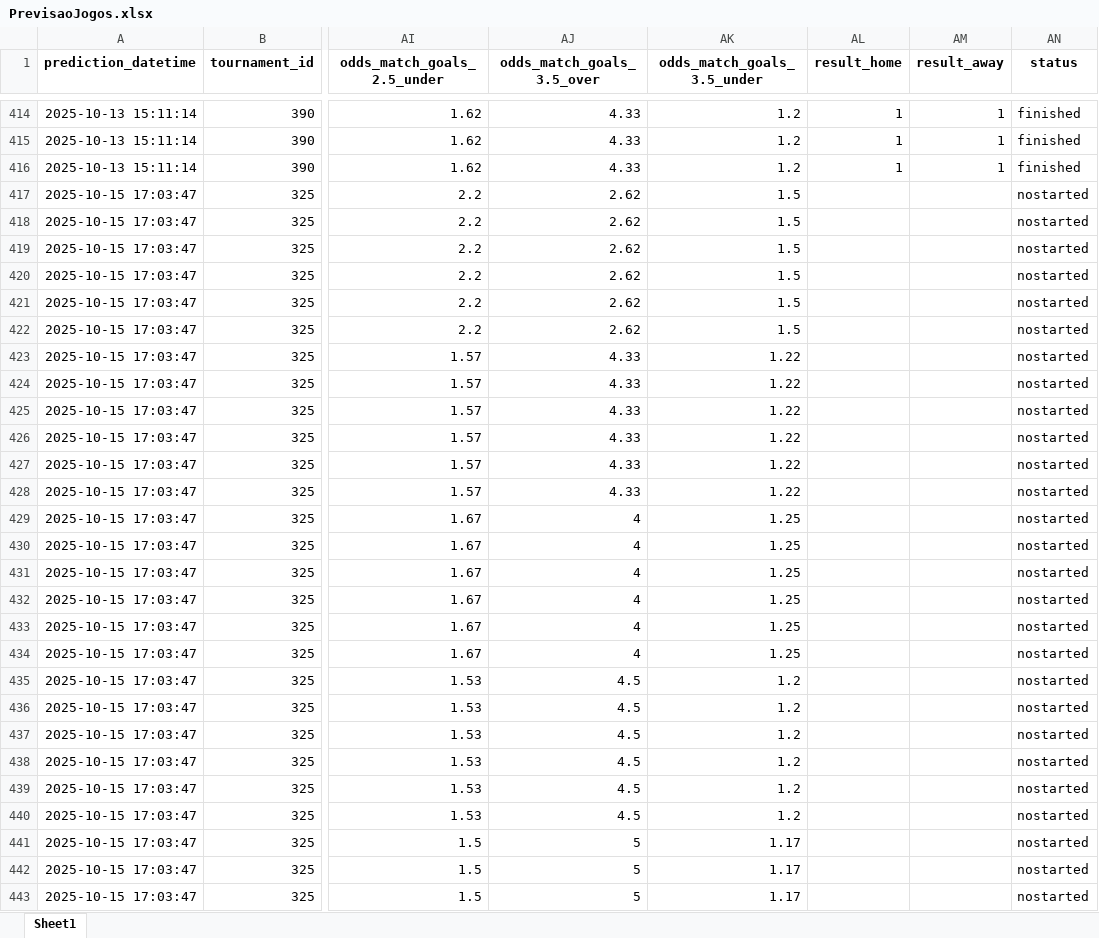
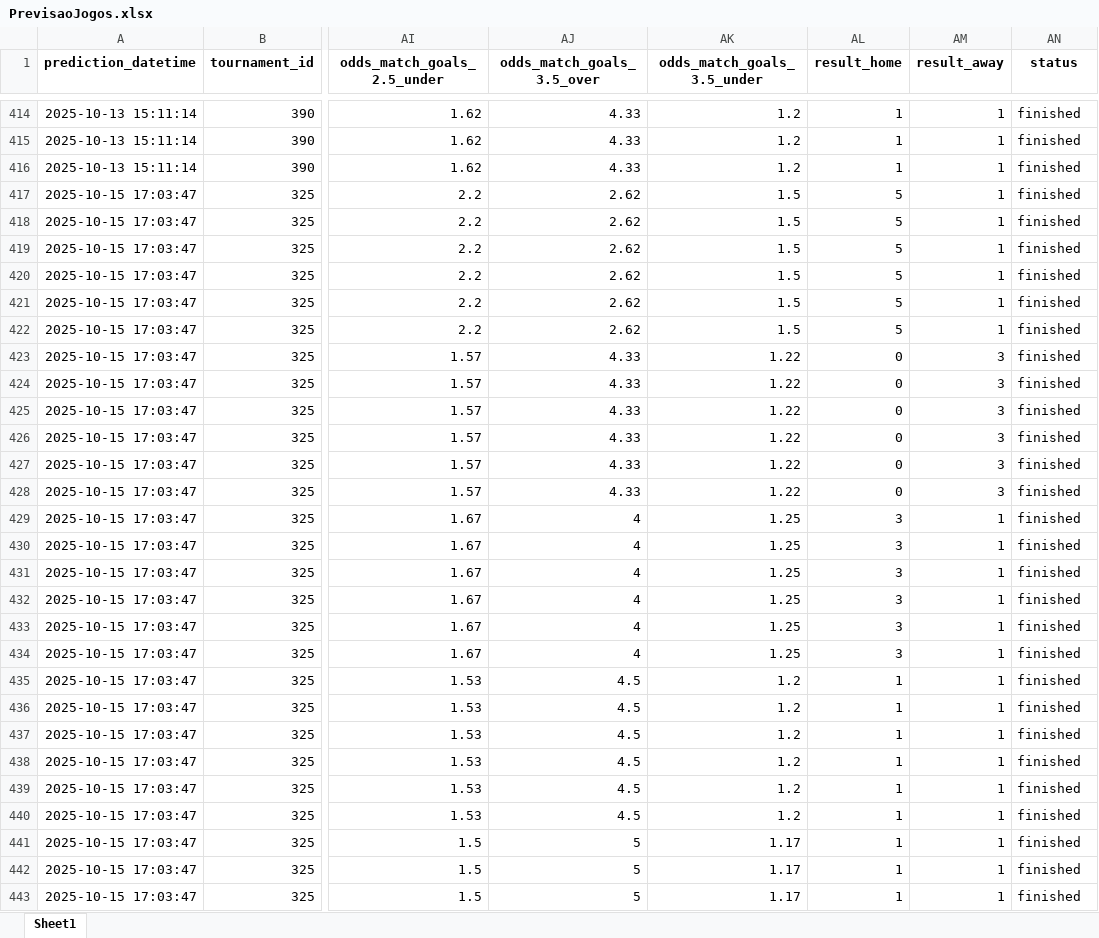
Before and after one commit to luizmelo2/placarguru-web, an Excel workbook: PrevisaoJogos.xlsx, sheet Sheet1, drawn as a sheet; only a part is shown, gaps mark what is left out; values as stored, in another font and other column widths than the file's, no borders; the diff covers the shown part only; the diff names each change by its address in the sheet, - before the commit and + after, or states it on an @@ line.

Commit message:
atualizações

```diff
--- a/PrevisaoJogos.xlsx (sheet Sheet1)
+++ b/PrevisaoJogos.xlsx (sheet Sheet1)
-AL417:AL422 (result_home): (empty)
+AL417:AL422 (result_home): 5
-AM417:AM422 (result_away): (empty)
+AM417:AM422 (result_away): 1
-AN417:AN443 (status): nostarted
+AN417:AN443 (status): finished
-AL423:AL428 (result_home): (empty)
+AL423:AL428 (result_home): 0
-AM423:AM428 (result_away): (empty)
+AM423:AM428 (result_away): 3
-AL429:AL434 (result_home): (empty)
+AL429:AL434 (result_home): 3
-AM429:AM443 (result_away): (empty)
+AM429:AM443 (result_away): 1
-AL435:AL443 (result_home): (empty)
+AL435:AL443 (result_home): 1
```
Also changed, not shown: 45 edited cells elsewhere in this sheet.
